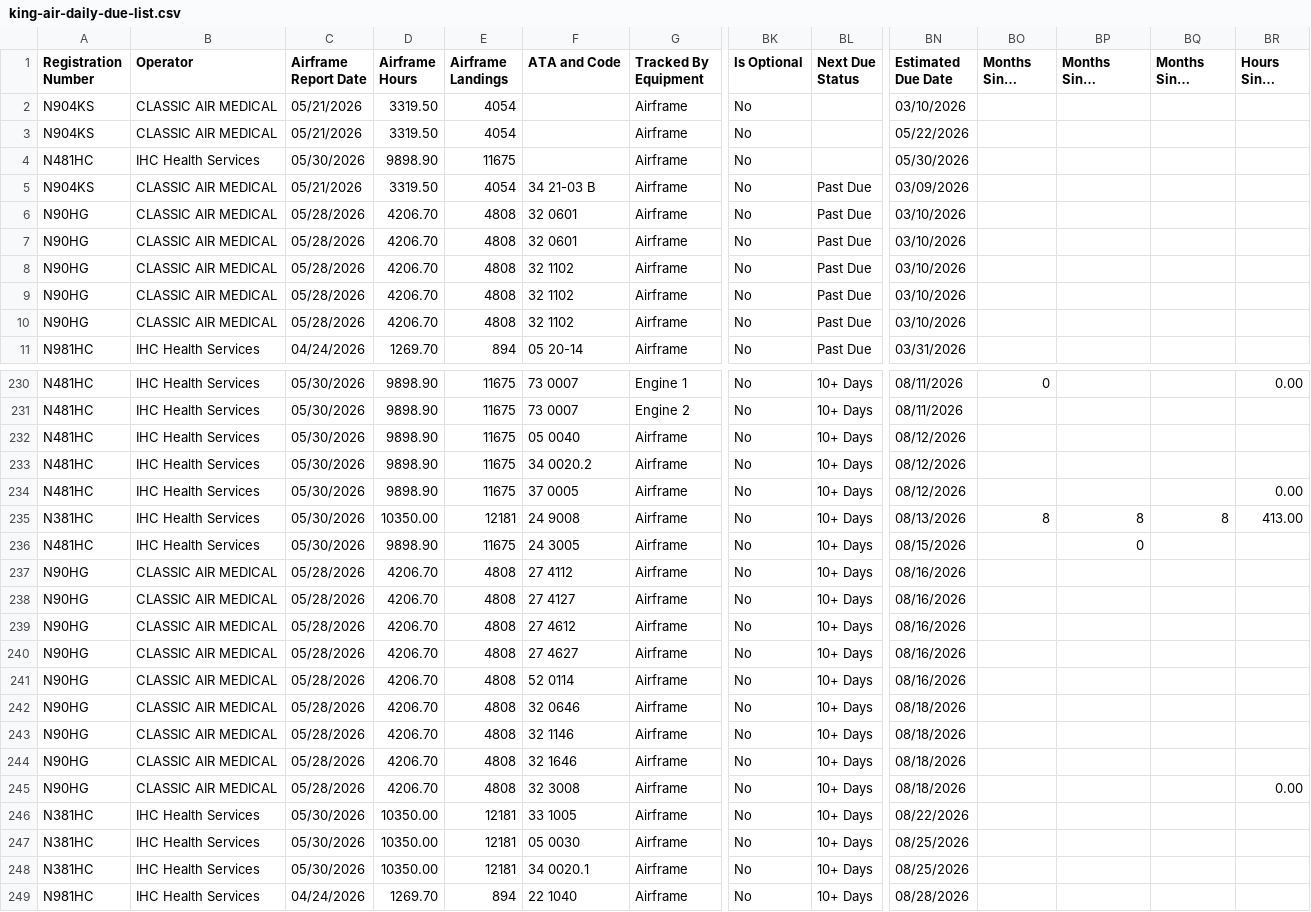
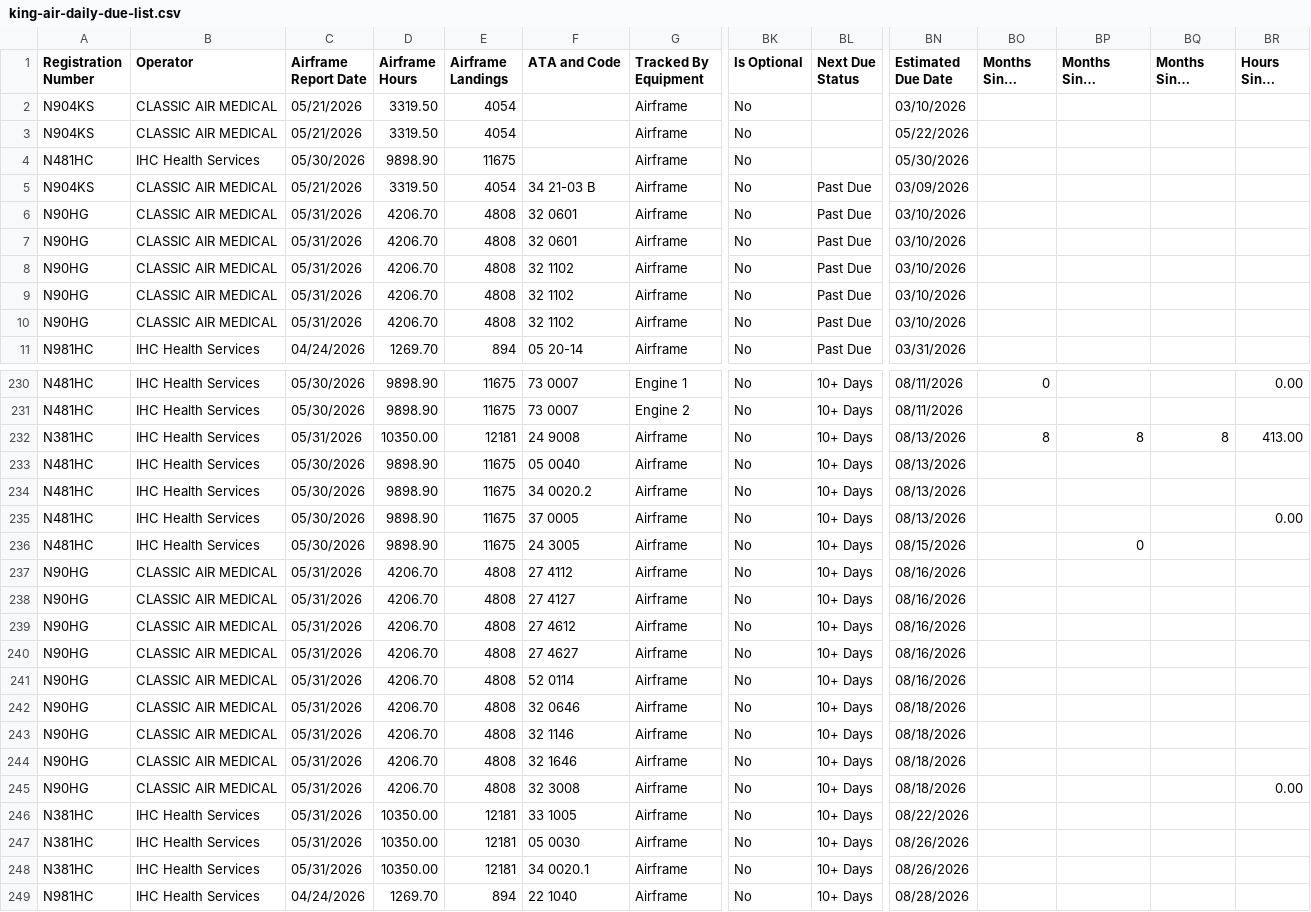
Before and after one commit to natehorst240-sketch/King-Air-Dashboard, a CSV file: data/king-air-daily-due-list.csv, drawn as a sheet; only a part is shown, gaps mark what is left out; long unchanged cells end in …; removed rows and columns are numbered as before the commit, all else as after; rows hold the shown columns only; the diff covers the shown part only; the diff names each change by its address in the sheet, - before the commit and + after, or states it on an @@ line.

```diff
--- a/data/king-air-daily-due-list.csv
+++ b/data/king-air-daily-due-list.csv
-C6:C10 (Airframe Report Date): 05/28/2026
+C6:C10 (Airframe Report Date): 05/31/2026
+row 232: N381HC | IHC Health Services | 05/31/2026 | 10350.00 | 12181 | 24 9008 | Airframe | No | 10+ Days | 08/13/2026 | 8 | 8 | 8 | 413.00
-BN233:BN235 (Estimated Due Date): 08/12/2026
+BN233:BN235 (Estimated Due Date): 08/13/2026
-row 235: N381HC | IHC Health Services | 05/30/2026 | 10350.00 | 12181 | 24 9008 | Airframe | No | 10+ Days | 08/13/2026 | 8 | 8 | 8 | 413.00
-C237:C245 (Airframe Report Date): 05/28/2026
+C237:C245 (Airframe Report Date): 05/31/2026
-C246:C248 (Airframe Report Date): 05/30/2026
+C246:C248 (Airframe Report Date): 05/31/2026
-BN247:BN248 (Estimated Due Date): 08/25/2026
+BN247:BN248 (Estimated Due Date): 08/26/2026
```
Also changed, not shown: 99 edited cells elsewhere in this file, 1 other file.
